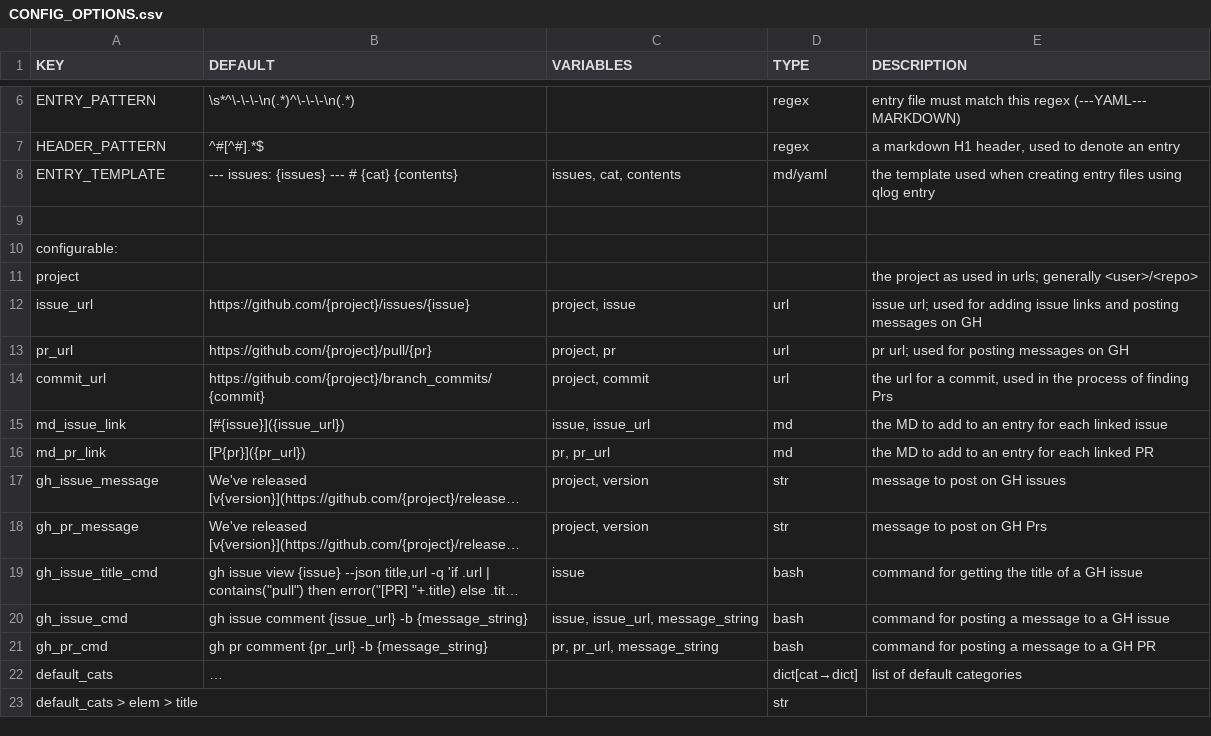
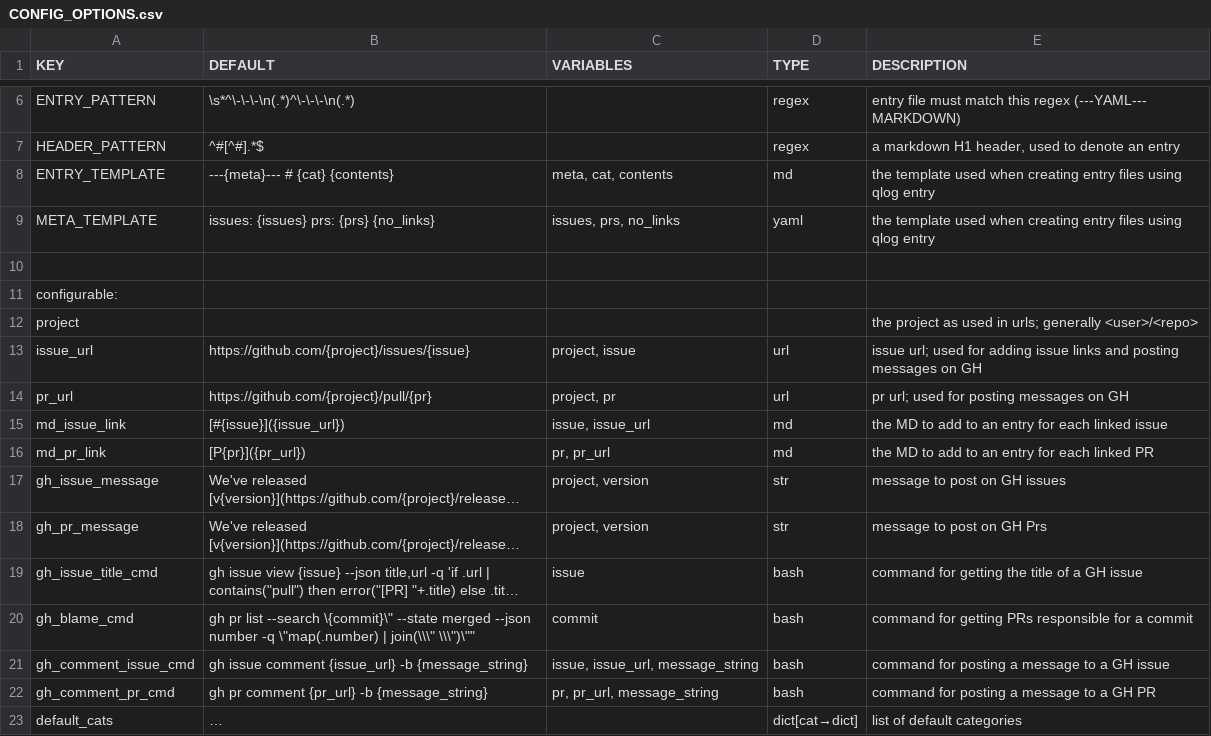
Before and after one commit to jaschutte/qlog, a CSV file: CONFIG_OPTIONS.csv, drawn as a sheet; only a part is shown, gaps mark what is left out; the shorter side is filled out with more unchanged rows; long unchanged cells end in …; removed rows and columns are numbered as before the commit, all else as after; the diff names each change by its address in the sheet, - before the commit and + after, or states it on an @@ line.

```diff
--- a/CONFIG_OPTIONS.csv
+++ b/CONFIG_OPTIONS.csv
-B8 (DEFAULT): --- issues: {issues} --- # {cat} {contents}
+B8 (DEFAULT): ---{meta}--- # {cat} {contents}
-C8 (VARIABLES): issues, cat, contents
+C8 (VARIABLES): meta, cat, contents
-D8 (TYPE): md/yaml
+D8 (TYPE): md
+row 9: META_TEMPLATE | issues: {issues} prs: {prs} {no_links} | issues, prs, no_links | yaml | the template used when creating entry files using qlog entry
-row 14: commit_url | https://github.com/{project}/branch_commits/{commit} | project, commit | url | the url for a commit, used in the process of finding Prs
+row 20: gh_blame_cmd | gh pr list --search \{commit}\" --state merged --json number -q \"map(.number) | join(\\\" \\\")\"" | commit | bash | command for getting PRs responsible for a commit
-A21 (KEY): gh_issue_cmd
+A21 (KEY): gh_comment_issue_cmd
-A22 (KEY): gh_pr_cmd
+A22 (KEY): gh_comment_pr_cmd
```
Also changed, not shown: 8 other files.
